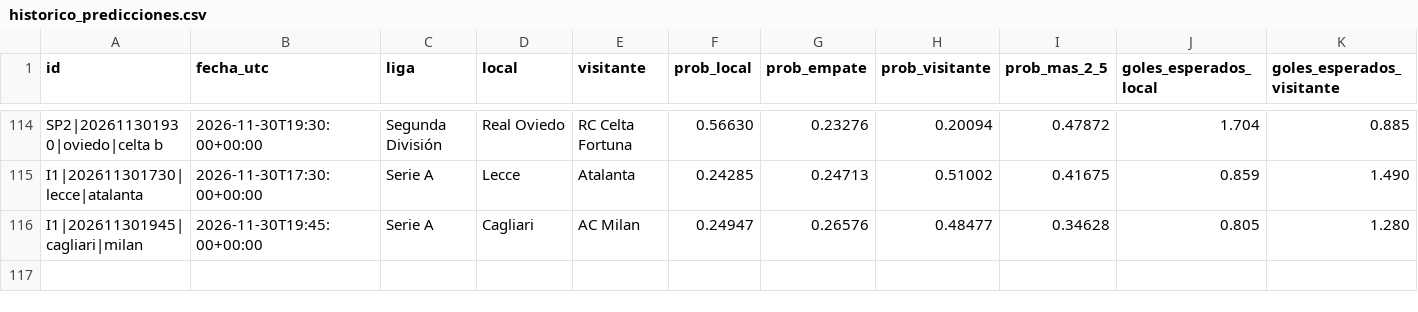
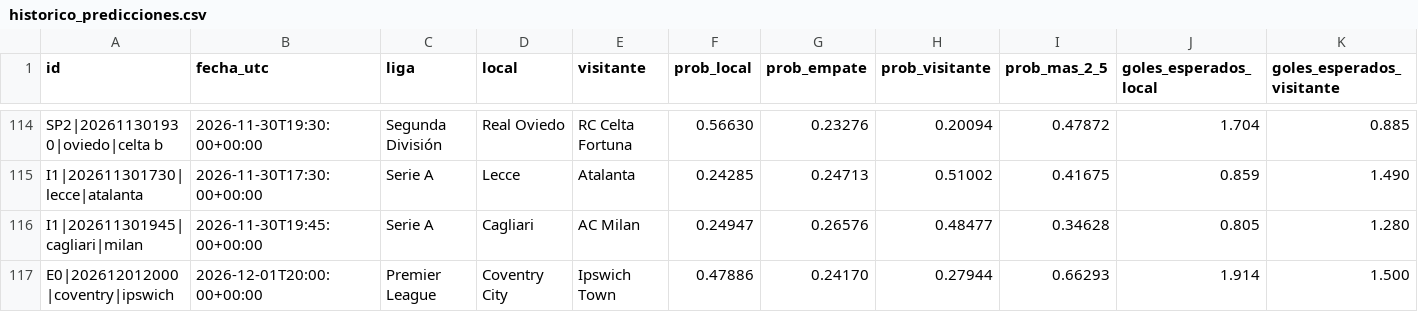
Before and after one commit to rasekes86/football-ai-lab, a CSV file: output/historico_predicciones.csv, drawn as a sheet; only a part is shown, gaps mark what is left out; rows hold the shown columns only; the diff names each change by its address in the sheet, - before the commit and + after, or states it on an @@ line.

```diff
--- a/output/historico_predicciones.csv
+++ b/output/historico_predicciones.csv
+row 117: E0|202612012000|coventry|ipswich | 2026-12-01T20:00:00+00:00 | Premier League | Coventry City | Ipswich Town | 0.47886 | 0.24170 | 0.27944 | 0.66293 | 1.914 | 1.500
```
Also changed, not shown: output/historico_selecciones.csv, output/mercados.csv, 26 other files.
